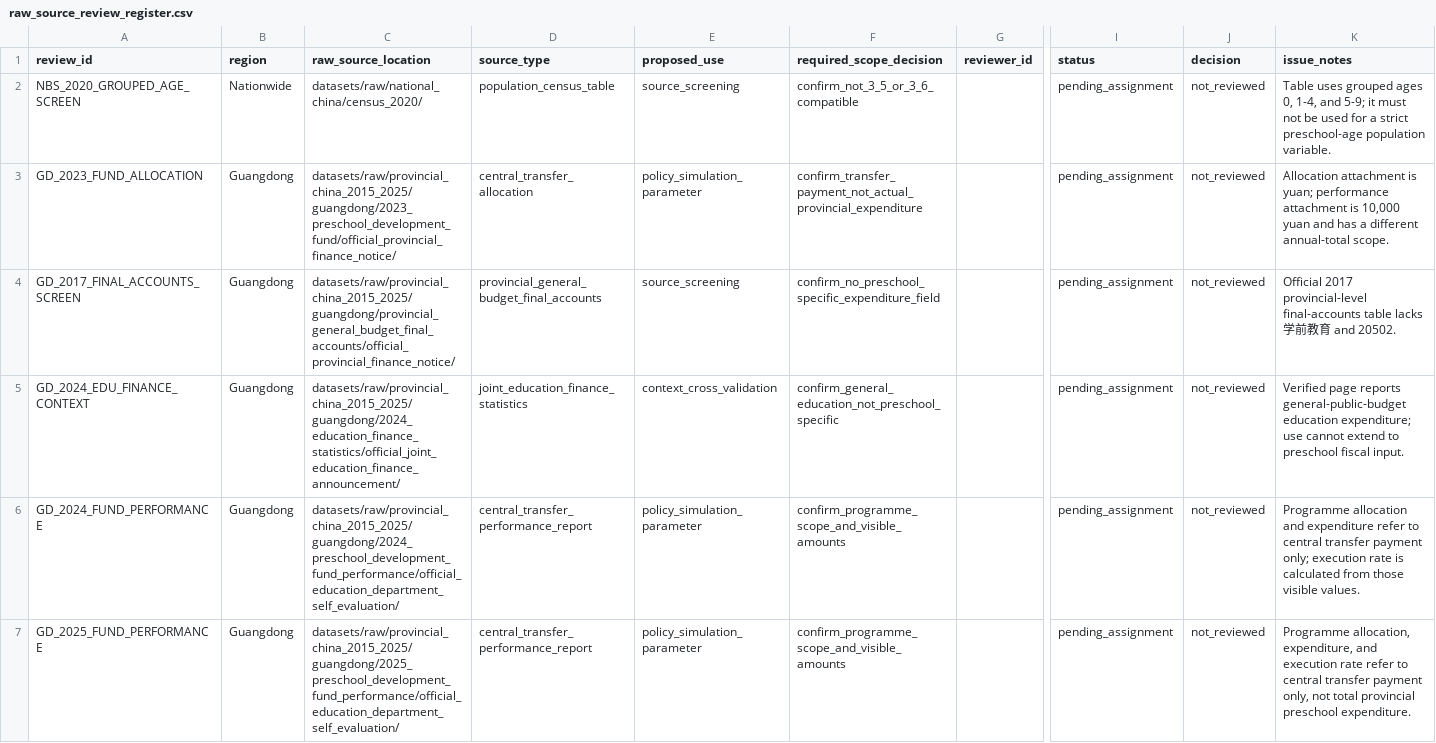
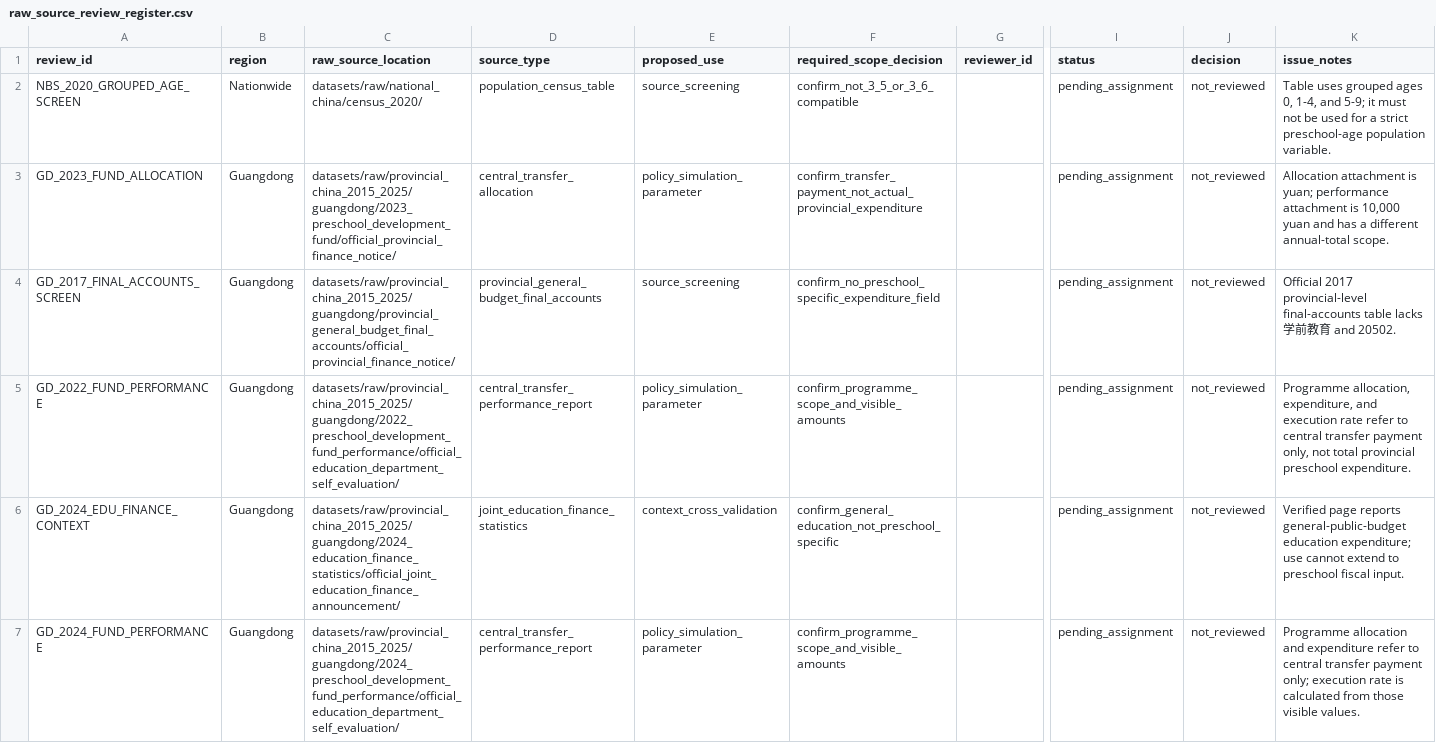
Before and after one commit to AvelineChuk/OpenPreEduLab, a CSV file: datasets/metadata/raw_source_review_register.csv, drawn as a sheet; only a part is shown, gaps mark what is left out; the shorter side is filled out with more unchanged rows; rows hold the shown columns only; the diff names each change by its address in the sheet, - before the commit and + after, or states it on an @@ line.

Commit message:
Archive Guangdong 2022 preschool fund performance source

```diff
--- a/datasets/metadata/raw_source_review_register.csv
+++ b/datasets/metadata/raw_source_review_register.csv
+row 5: GD_2022_FUND_PERFORMANCE | Guangdong | datasets/raw/provincial_china_2015_2025/guangdong/2022_preschool_development_fund_performance/official_education_department_self_evaluation/ | central_transfer_performance_report | policy_simulation_parameter | confirm_programme_scope_and_visible_amounts |  | pending_assignment | not_reviewed | Programme allocation, expenditure, and execution rate refer to central transfer payment only, not total provincial preschool expenditure.
```
Also changed, not shown: 6 other files.
